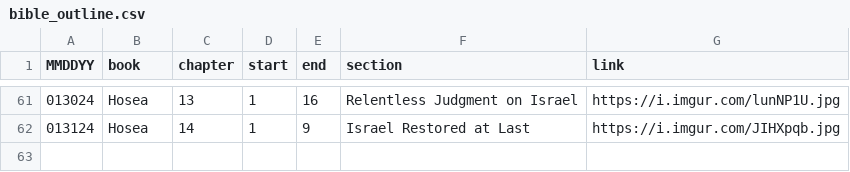
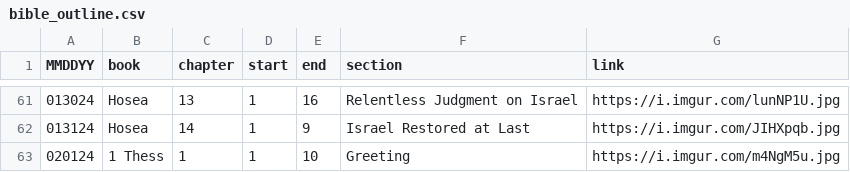
Before and after one commit to marko-polo-cheno/scribblingScribe, a CSV file: bible_outline.csv, drawn as a sheet; only a part is shown, gaps mark what is left out; the diff names each change by its address in the sheet, - before the commit and + after, or states it on an @@ line.

Commit message:
Update bible_outline.csv

```diff
--- a/bible_outline.csv
+++ b/bible_outline.csv
+row 63: 020124 | 1 Thess | 1 | 1 | 10 | Greeting | https://i.imgur.com/m4NgM5u.jpg
```
